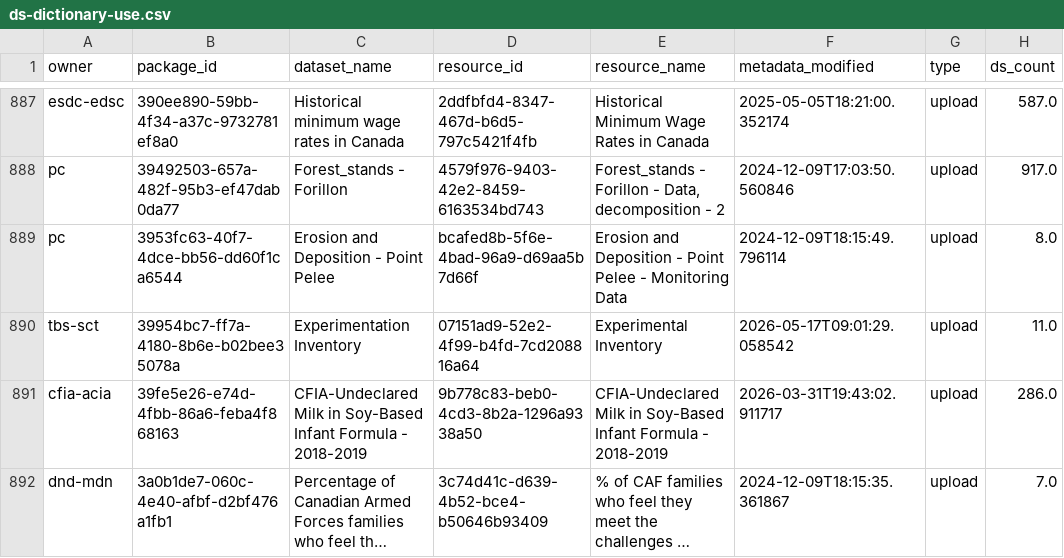
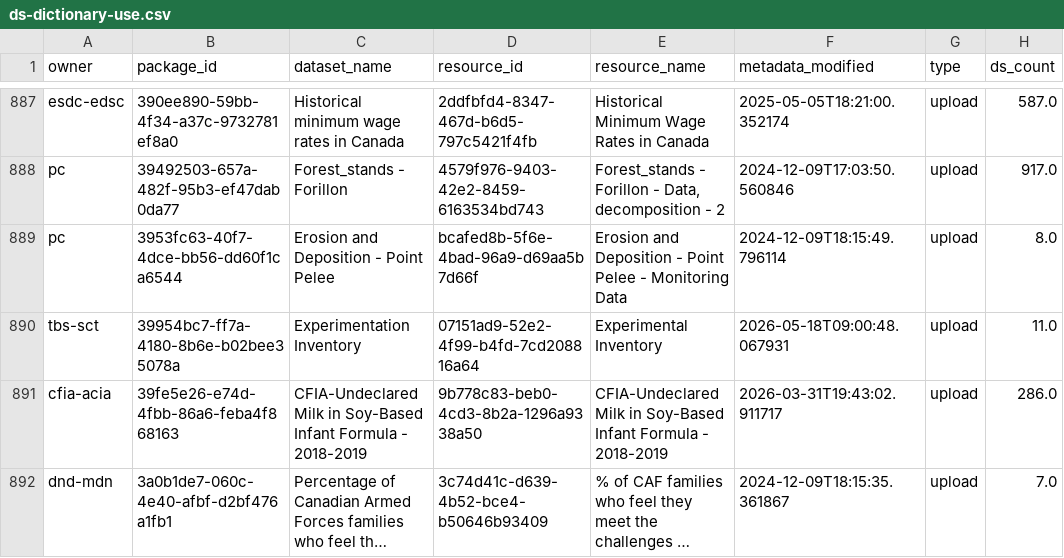
Before and after one commit to open-data/analytics-corporate-reporting, a CSV file: datastore_tracker/ds-dictionary-use.csv, drawn as a sheet; only a part is shown, gaps mark what is left out; long unchanged cells end in …; the diff covers the shown part only; the diff names each change by its address in the sheet, - before the commit and + after, or states it on an @@ line.

```diff
--- a/datastore_tracker/ds-dictionary-use.csv
+++ b/datastore_tracker/ds-dictionary-use.csv
-F890 (metadata_modified): 2026-05-17T09:01:29.058542
+F890 (metadata_modified): 2026-05-18T09:00:48.067931
```
Also changed, not shown: 34 edited cells elsewhere in this file, datastore_tracker/DS_num_tracker.csv, datastore_tracker/org_stats.csv, 3 other files.
